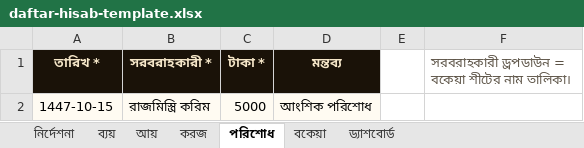
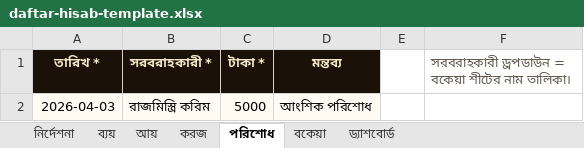
Before and after one commit to sani1415/1-idarah, an Excel workbook: app/madrasa/templates/daftar-hisab-template.xlsx, sheet পরিশোধ, drawn as a sheet; values as stored, in another font and other column widths than the file's, no borders; the diff names each change by its address in the sheet, - before the commit and + after, or states it on an @@ line.

```diff
--- a/app/madrasa/templates/daftar-hisab-template.xlsx (sheet পরিশোধ)
+++ b/app/madrasa/templates/daftar-hisab-template.xlsx (sheet পরিশোধ)
-A2 (তারিখ *): 1447-10-15
+A2 (তারিখ *): 2026-04-03
```
Also changed, not shown: sheet ব্যয়, sheet ড্যাশবোর্ড, sheet করজ, sheet আয়, sheet নির্দেশনা, hidden cells, 48 other files.
